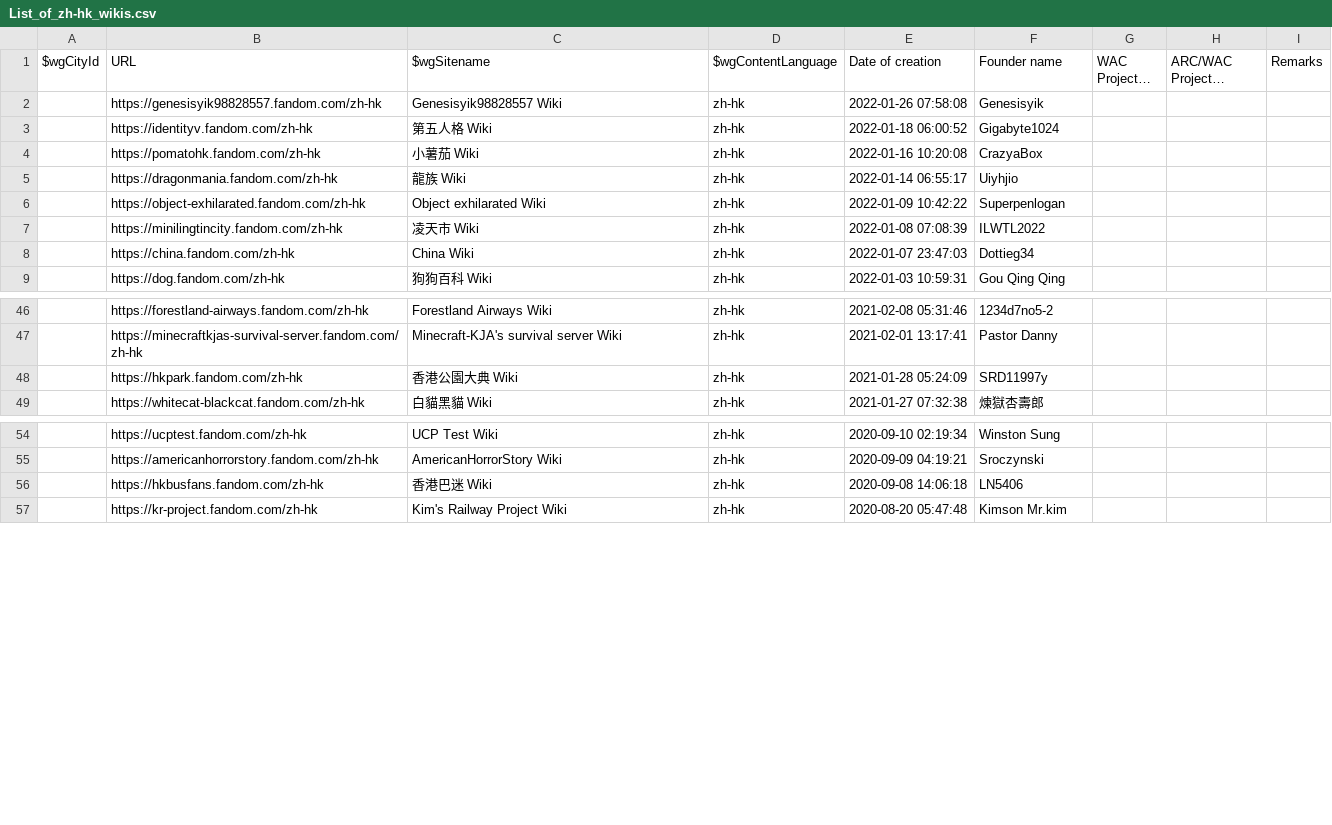
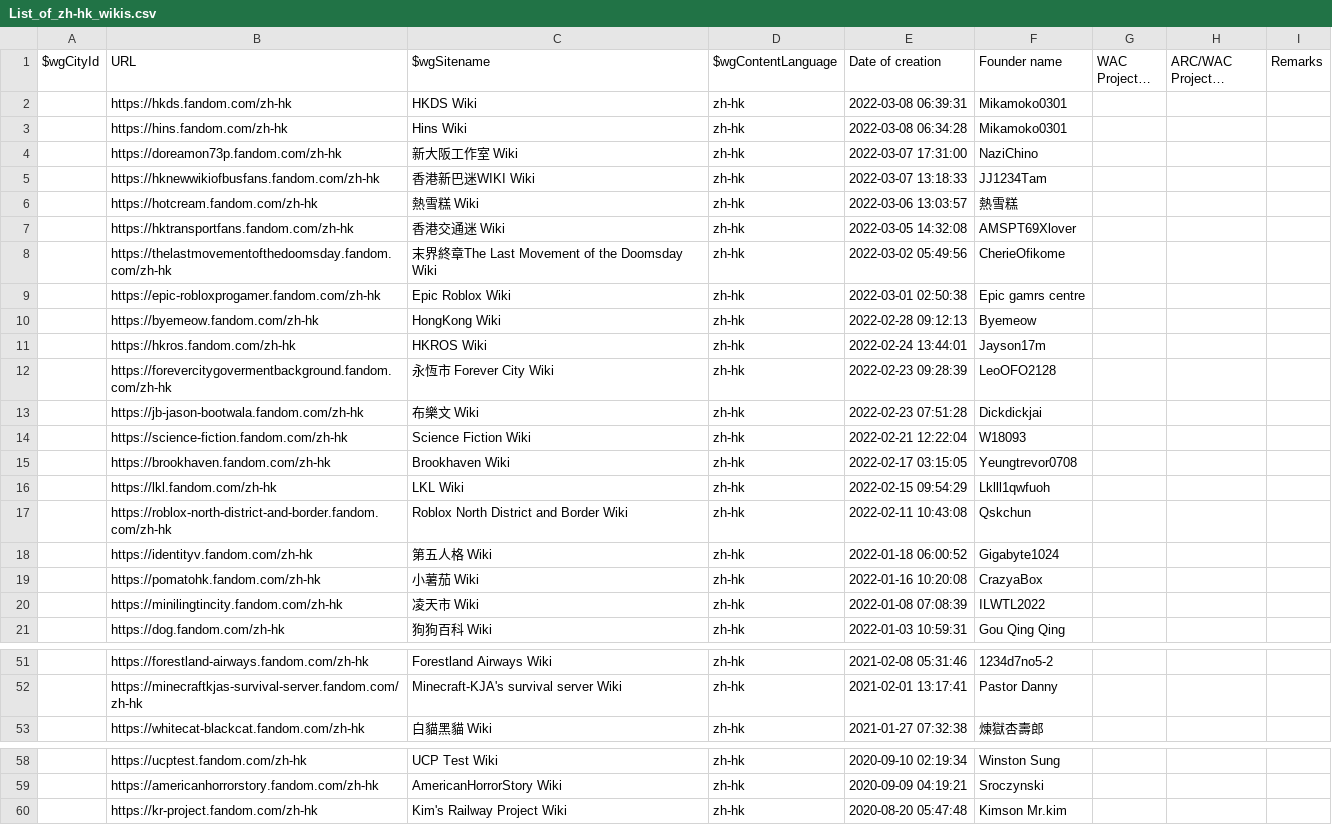
Before and after one commit to fandom-zh/fandom-zh-doc, a CSV file: List_of_zh-hk_wikis.csv, drawn as a sheet; only a part is shown, gaps mark what is left out; long unchanged cells end in …; removed rows and columns are numbered as before the commit, all else as after; the diff covers the shown part only; the diff names each change by its address in the sheet, - before the commit and + after, or states it on an @@ line.

Commit message:
Update List_of_zh-hk_wikis.csv

```diff
--- a/List_of_zh-hk_wikis.csv
+++ b/List_of_zh-hk_wikis.csv
-row 2:  | https://genesisyik98828557.fandom.com/zh-hk | Genesisyik98828557 Wiki | zh-hk | 2022-01-26 07:58:08 | Genesisyik
+row 2:  | https://hkds.fandom.com/zh-hk | HKDS Wiki | zh-hk | 2022-03-08 06:39:31 | Mikamoko0301
+row 3:  | https://hins.fandom.com/zh-hk | Hins Wiki | zh-hk | 2022-03-08 06:34:28 | Mikamoko0301
+row 4:  | https://doreamon73p.fandom.com/zh-hk | 新大阪工作室 Wiki | zh-hk | 2022-03-07 17:31:00 | NaziChino
+row 5:  | https://hknewwikiofbusfans.fandom.com/zh-hk | 香港新巴迷WIKI Wiki | zh-hk | 2022-03-07 13:18:33 | JJ1234Tam
+row 6:  | https://hotcream.fandom.com/zh-hk | 熱雪糕 Wiki | zh-hk | 2022-03-06 13:03:57 | 熱雪糕
+row 7:  | https://hktransportfans.fandom.com/zh-hk | 香港交通迷 Wiki | zh-hk | 2022-03-05 14:32:08 | AMSPT69Xlover
+row 8:  | https://thelastmovementofthedoomsday.fandom.com/zh-hk | 末界終章The Last Movement of the Doomsday Wiki | zh-hk | 2022-03-02 05:49:56 | CherieOfikome
+row 9:  | https://epic-robloxprogamer.fandom.com/zh-hk | Epic Roblox Wiki | zh-hk | 2022-03-01 02:50:38 | Epic gamrs centre
+row 10:  | https://byemeow.fandom.com/zh-hk | HongKong Wiki | zh-hk | 2022-02-28 09:12:13 | Byemeow
+row 11:  | https://hkros.fandom.com/zh-hk | HKROS Wiki | zh-hk | 2022-02-24 13:44:01 | Jayson17m
+row 12:  | https://forevercitygovermentbackground.fandom.com/zh-hk | 永恆市 Forever City Wiki | zh-hk | 2022-02-23 09:28:39 | LeoOFO2128
+row 13:  | https://jb-jason-bootwala.fandom.com/zh-hk | 布樂文 Wiki | zh-hk | 2022-02-23 07:51:28 | Dickdickjai
+row 14:  | https://science-fiction.fandom.com/zh-hk | Science Fiction Wiki | zh-hk | 2022-02-21 12:22:04 | W18093
+row 15:  | https://brookhaven.fandom.com/zh-hk | Brookhaven Wiki | zh-hk | 2022-02-17 03:15:05 | Yeungtrevor0708
+row 16:  | https://lkl.fandom.com/zh-hk | LKL Wiki | zh-hk | 2022-02-15 09:54:29 | Lklll1qwfuoh
+row 17:  | https://roblox-north-district-and-border.fandom.com/zh-hk | Roblox North District and Border Wiki | zh-hk | 2022-02-11 10:43:08 | Qskchun
-row 5:  | https://dragonmania.fandom.com/zh-hk | 龍族 Wiki | zh-hk | 2022-01-14 06:55:17 | Uiyhjio
-row 6:  | https://object-exhilarated.fandom.com/zh-hk | Object exhilarated Wiki | zh-hk | 2022-01-09 10:42:22 | Superpenlogan
-row 8:  | https://china.fandom.com/zh-hk | China Wiki | zh-hk | 2022-01-07 23:47:03 | Dottieg34
-row 48:  | https://hkpark.fandom.com/zh-hk | 香港公園大典 Wiki | zh-hk | 2021-01-28 05:24:09 | SRD11997y
-row 56:  | https://hkbusfans.fandom.com/zh-hk | 香港巴迷 Wiki | zh-hk | 2020-09-08 14:06:18 | LN5406
```
Also changed, not shown: 7 removed rows elsewhere in this file.
